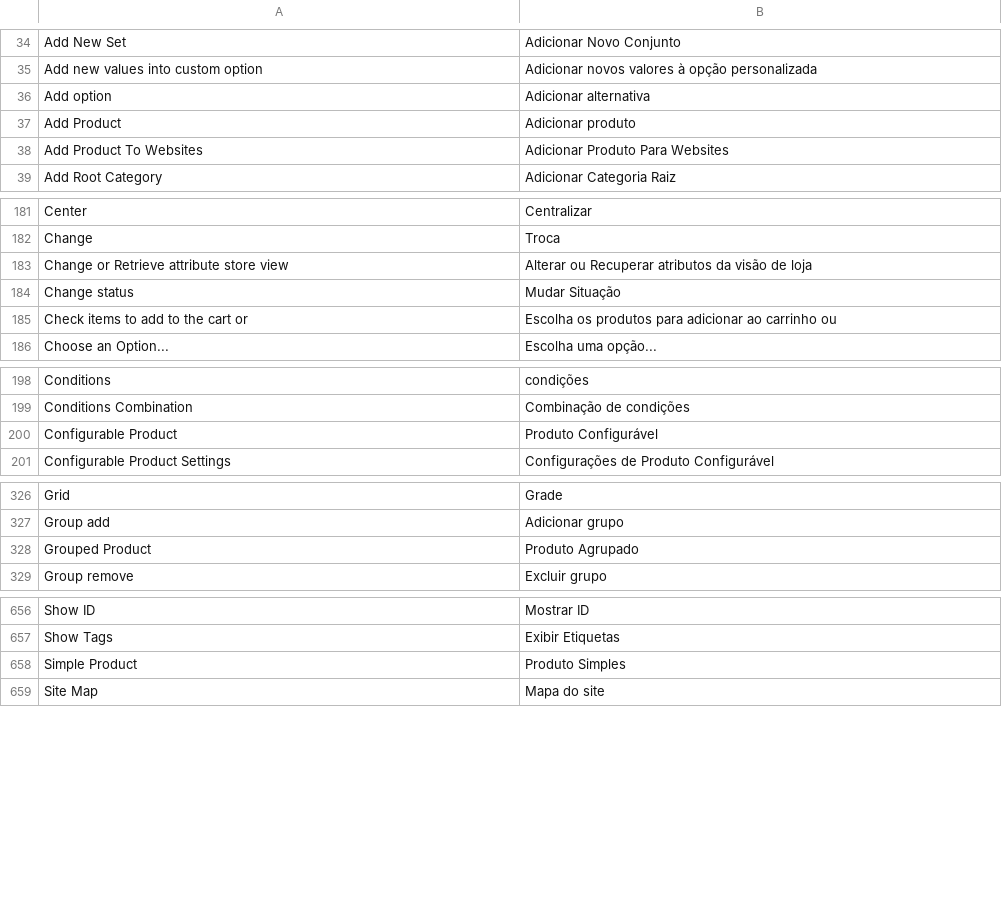
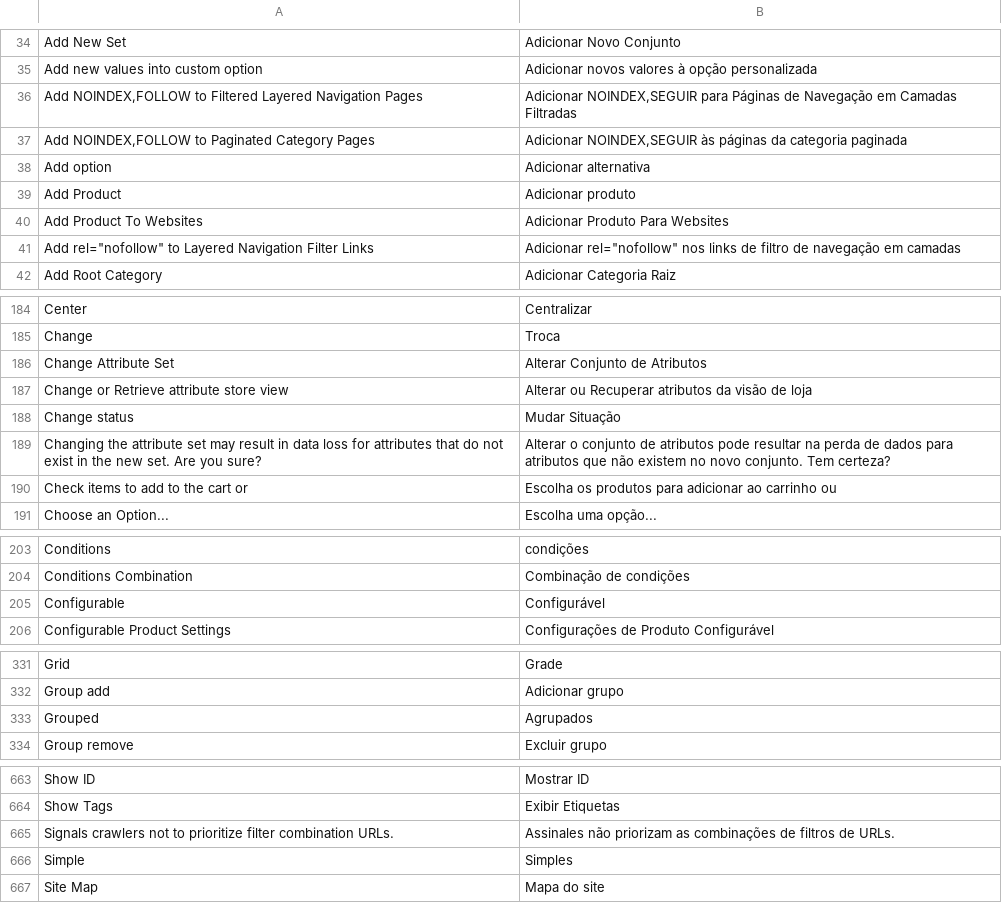
Before and after one commit to MahoCommerce/maho-language-pt_PT, a CSV file: app/locale/pt_PT/Mage_Catalog.csv, drawn as a sheet; only a part is shown, gaps mark what is left out; removed rows and columns are numbered as before the commit, all else as after; the diff covers the shown part only; the diff names each change by its address in the sheet, - before the commit and + after, or states it on an @@ line.

```diff
--- a/app/locale/pt_PT/Mage_Catalog.csv
+++ b/app/locale/pt_PT/Mage_Catalog.csv
+row 36: Add NOINDEX,FOLLOW to Filtered Layered Navigation Pages | Adicionar NOINDEX,SEGUIR para Páginas de Navegação em Camadas Filtradas
+row 37: Add NOINDEX,FOLLOW to Paginated Category Pages | Adicionar NOINDEX,SEGUIR às páginas da categoria paginada
+row 41: Add rel="nofollow" to Layered Navigation Filter Links | Adicionar rel="nofollow" nos links de filtro de navegação em camadas
+row 186: Change Attribute Set | Alterar Conjunto de Atributos
+row 189: Changing the attribute set may result in data loss for attributes that do not exist in the new set. Are you sure? | Alterar o conjunto de atributos pode resultar na perda de dados para atributos que não existem no novo conjunto. Tem certeza?
-row 200: Configurable Product | Produto Configurável
+row 205: Configurable | Configurável
-row 328: Grouped Product | Produto Agrupado
+row 333: Grouped | Agrupados
-row 658: Simple Product | Produto Simples
+row 665: Signals crawlers not to prioritize filter combination URLs. | Assinales não priorizam as combinações de filtros de URLs.
+row 666: Simple | Simples
```
Also changed, not shown: 4 added rows, 2 removed rows and 2 edited cells elsewhere in this file, app/locale/pt_PT/Mage_Adminhtml.csv, app/locale/pt_PT/Mage_Contacts.csv, 17 other files.
